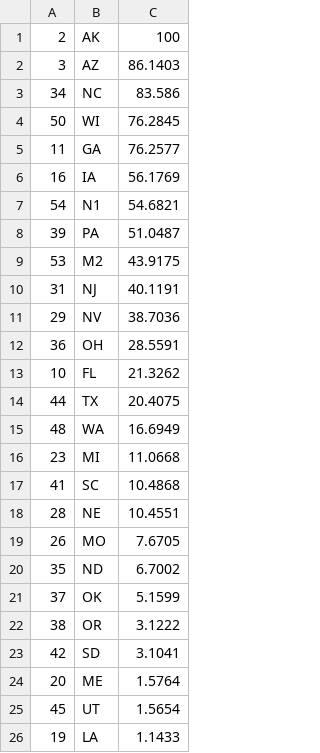
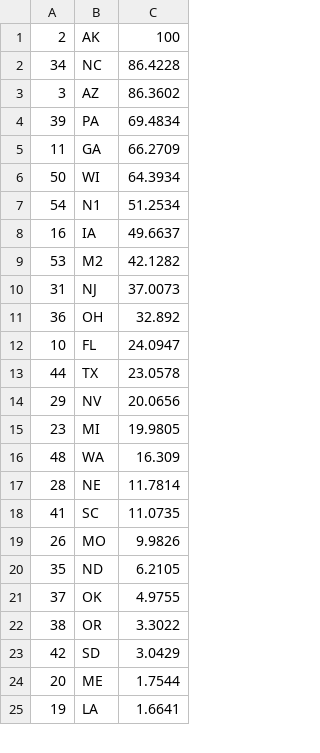
Before and after one commit to Princeton-Election-Consortium/data-backend, a CSV file: matlab/outputs/EV_jerseyvotes_2024.csv, drawn as a sheet; only a part is shown; the diff covers the shown part only.

```diff
--- a/matlab/outputs/EV_jerseyvotes_2024.csv
+++ b/matlab/outputs/EV_jerseyvotes_2024.csv
@@ -1,26 +1,25 @@
 2,AK,100
-3,AZ,86.1403
-34,NC,83.586
-50,WI,76.2845
-11,GA,76.2577
-16,IA,56.1769
-54,N1,54.6821
-39,PA,51.0487
-53,M2,43.9175
-31,NJ,40.1191
-29,NV,38.7036
-36,OH,28.5591
-10,FL,21.3262
-44,TX,20.4075
-48,WA,16.6949
-23,MI,11.0668
-41,SC,10.4868
-28,NE,10.4551
-26,MO,7.6705
-35,ND,6.7002
-37,OK,5.1599
-38,OR,3.1222
-42,SD,3.1041
-20,ME,1.5764
-45,UT,1.5654
-19,LA,1.1433
+34,NC,86.4228
+3,AZ,86.3602
+39,PA,69.4834
+11,GA,66.2709
+50,WI,64.3934
+54,N1,51.2534
+16,IA,49.6637
+53,M2,42.1282
+31,NJ,37.0073
+36,OH,32.892
+10,FL,24.0947
+44,TX,23.0578
+29,NV,20.0656
+23,MI,19.9805
+48,WA,16.309
+28,NE,11.7814
+41,SC,11.0735
+26,MO,9.9826
+35,ND,6.2105
+37,OK,4.9755
+38,OR,3.3022
+42,SD,3.0429
+20,ME,1.7544
+19,LA,1.6641
```
Also changed, not shown: 6 added rows, 5 removed rows and 20 edited cells elsewhere in this file, matlab/outputs/EV_MM_table_2024.csv, matlab/outputs/EV_estimate_history_2024.csv, 44 other files.
